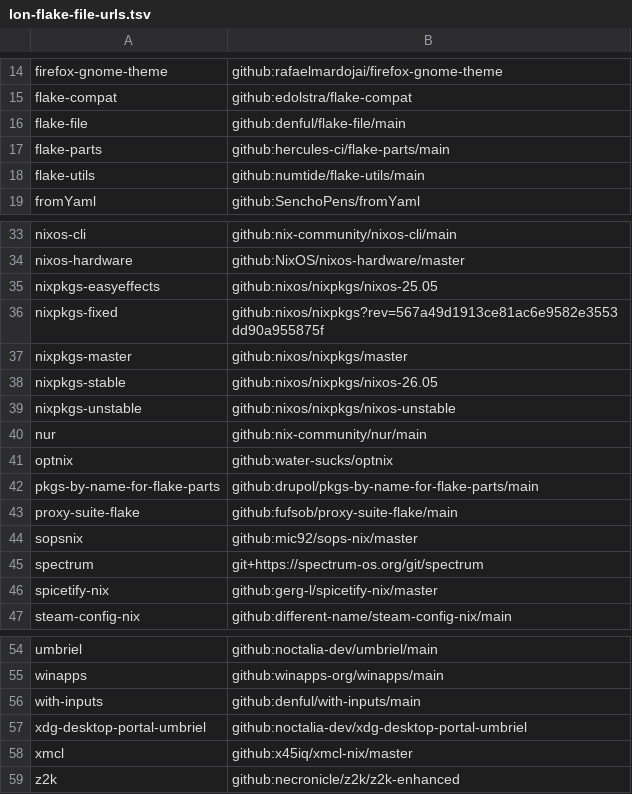
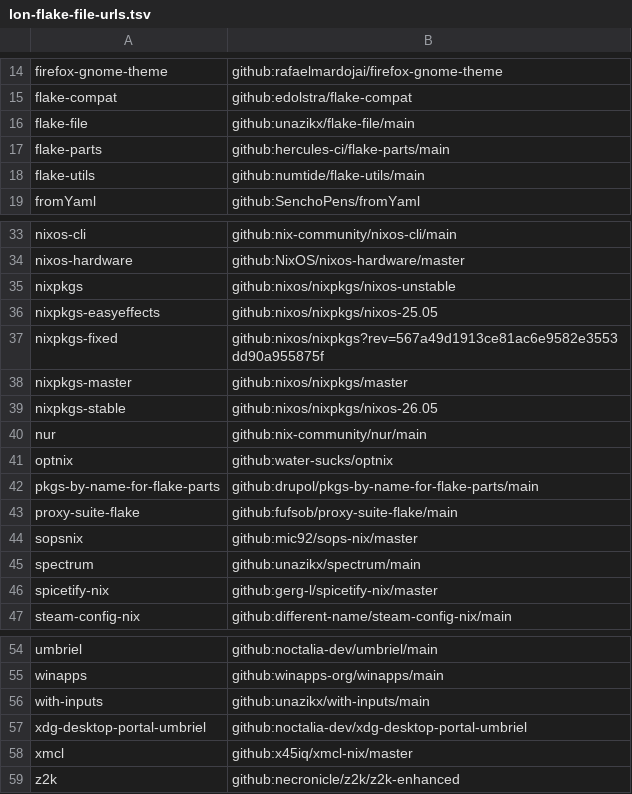
Before and after one commit to unazikx/flake, a TSV file: .lon/lon-flake-file-urls.tsv (was lon-flake-file-urls.tsv), drawn as a sheet; only a part is shown, gaps mark what is left out.

Commit message:
flake/lon,npins: updated and reworked

```diff
--- a/lon-flake-file-urls.tsv
+++ b/.lon/lon-flake-file-urls.tsv
@@ -15,3 +15,3 @@ firefox-gnome-theme	github:rafaelmardojai/firefox-gnome-theme
 flake-compat	github:edolstra/flake-compat
-flake-file	github:denful/flake-file/main
+flake-file	github:unazikx/flake-file/main
 flake-parts	github:hercules-ci/flake-parts/main
@@ -34,2 +34,3 @@ nixos-cli	github:nix-community/nixos-cli/main
 nixos-hardware	github:NixOS/nixos-hardware/master
+nixpkgs	github:nixos/nixpkgs/nixos-unstable
 nixpkgs-easyeffects	github:nixos/nixpkgs/nixos-25.05
@@ -38,3 +39,2 @@ nixpkgs-master	github:nixos/nixpkgs/master
 nixpkgs-stable	github:nixos/nixpkgs/nixos-26.05
-nixpkgs-unstable	github:nixos/nixpkgs/nixos-unstable
 nur	github:nix-community/nur/main
@@ -44,3 +44,3 @@ proxy-suite-flake	github:fufsob/proxy-suite-flake/main
 sopsnix	github:mic92/sops-nix/master
-spectrum	git+https://spectrum-os.org/git/spectrum
+spectrum	github:unazikx/spectrum/main
 spicetify-nix	github:gerg-l/spicetify-nix/master
@@ -55,3 +55,3 @@ umbriel	github:noctalia-dev/umbriel/main
 winapps	github:winapps-org/winapps/main
-with-inputs	github:denful/with-inputs/main
+with-inputs	github:unazikx/with-inputs/main
 xdg-desktop-portal-umbriel	github:noctalia-dev/xdg-desktop-portal-umbriel
```
Also changed, not shown: 12 other files.
